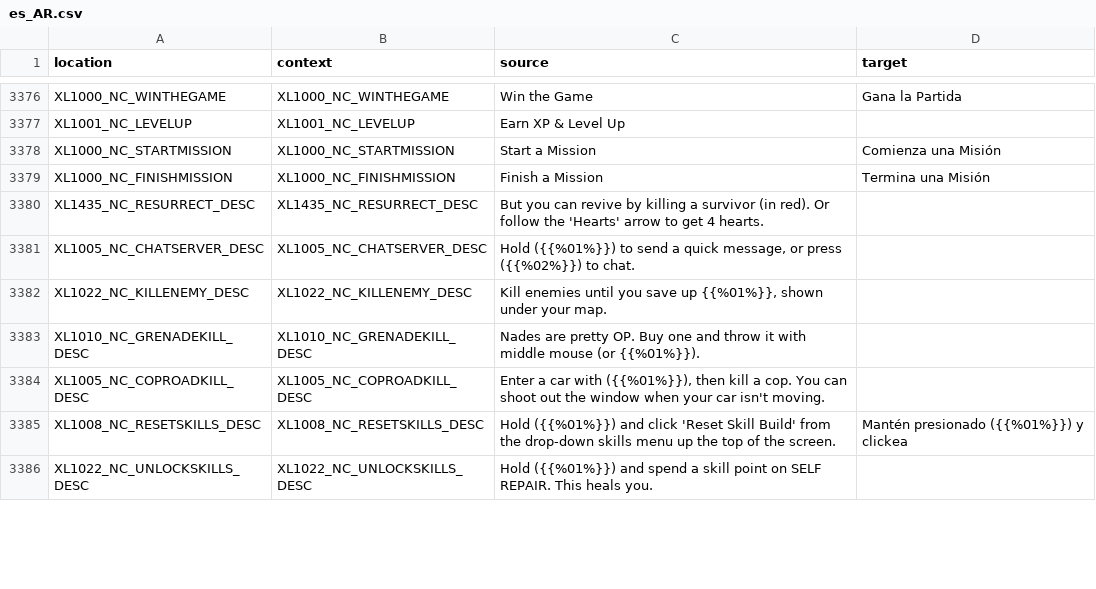
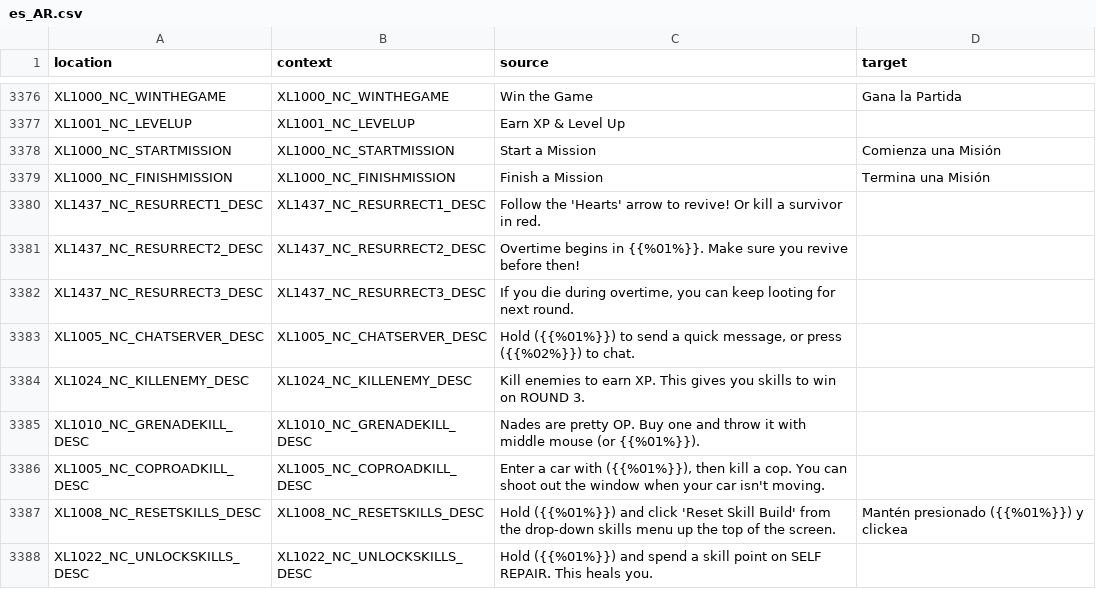
Before and after one commit to bencelot/GeneshiftTranslations, a CSV file: es_AR.csv, drawn as a sheet; only a part is shown, gaps mark what is left out; the diff covers the shown part only.

```diff
--- a/es_AR.csv
+++ b/es_AR.csv
@@ -3379,5 +3379,7 @@
 "XL1000_NC_FINISHMISSION","XL1000_NC_FINISHMISSION","Finish a Mission","Termina una Misión"
-"XL1435_NC_RESURRECT_DESC","XL1435_NC_RESURRECT_DESC","But you can revive by killing a survivor (in red). Or follow the 'Hearts' arrow to get 4 hearts.",""
+"XL1437_NC_RESURRECT1_DESC","XL1437_NC_RESURRECT1_DESC","Follow the 'Hearts' arrow to revive! Or kill a survivor in red.",""
+"XL1437_NC_RESURRECT2_DESC","XL1437_NC_RESURRECT2_DESC","Overtime begins in {{%01%}}. Make sure you revive before then!",""
+"XL1437_NC_RESURRECT3_DESC","XL1437_NC_RESURRECT3_DESC","If you die during overtime, you can keep looting for next round.",""
 "XL1005_NC_CHATSERVER_DESC","XL1005_NC_CHATSERVER_DESC","Hold ({{%01%}}) to send a quick message, or press ({{%02%}}) to chat.",""
-"XL1022_NC_KILLENEMY_DESC","XL1022_NC_KILLENEMY_DESC","Kill enemies until you save up {{%01%}}, shown under your map.",""
+"XL1024_NC_KILLENEMY_DESC","XL1024_NC_KILLENEMY_DESC","Kill enemies to earn XP. This gives you skills to win on ROUND 3.",""
 "XL1010_NC_GRENADEKILL_DESC","XL1010_NC_GRENADEKILL_DESC","Nades are pretty OP. Buy one and throw it with middle mouse (or {{%01%}}).",""
```
Also changed, not shown: 6 edited cells elsewhere in this file, en.csv, fr.csv, 4 other files.
